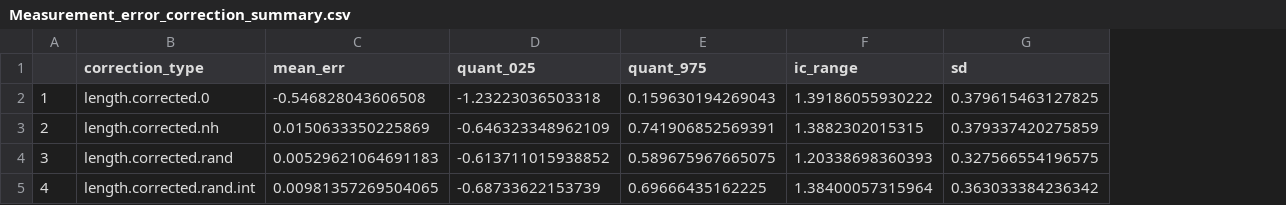
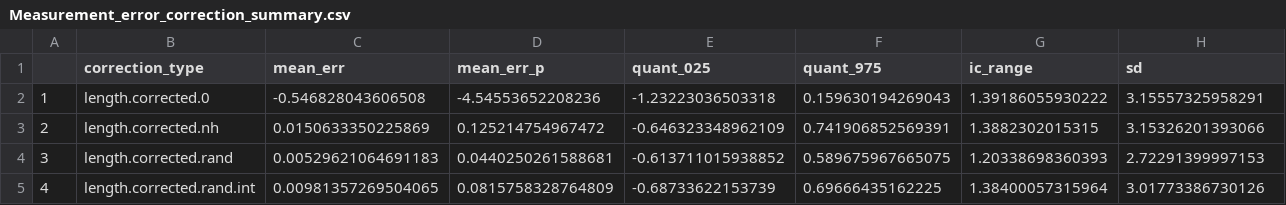
Before and after one commit to anaeguiguren/SpermWhale_SexAge_Drone_VSC, a CSV file: Data/Processed_Data/Measurement_error_correction_summary.csv, drawn as a sheet; addresses are those after the commit; the diff names each change by its address in the sheet, - before the commit and + after, or states it on an @@ line.

```diff
--- a/Data/Processed_Data/Measurement_error_correction_summary.csv
+++ b/Data/Processed_Data/Measurement_error_correction_summary.csv
+column D (mean_err_p), rows 2-5: -4.54553652208236 | 0.125214754967472 | 0.0440250261588681 | 0.0815758328764809
-H2 (sd): 0.379615463127825
+H2 (sd): 3.15557325958291
-H3 (sd): 0.379337420275859
+H3 (sd): 3.15326201393066
-H4 (sd): 0.327566554196575
+H4 (sd): 2.72291399997153
-H5 (sd): 0.363033384236342
+H5 (sd): 3.01773386730126
```
Also changed, not shown: Data/Processed_Data/id_morpho_output_clean_processed.csv, 7 other files.
